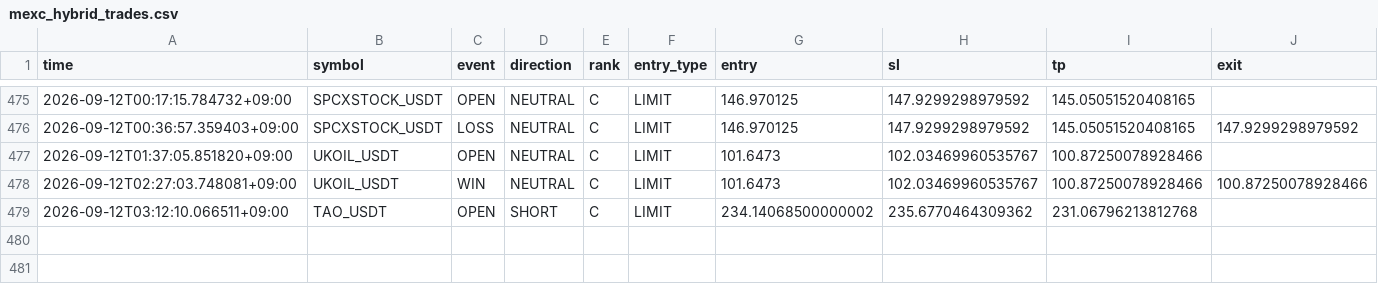
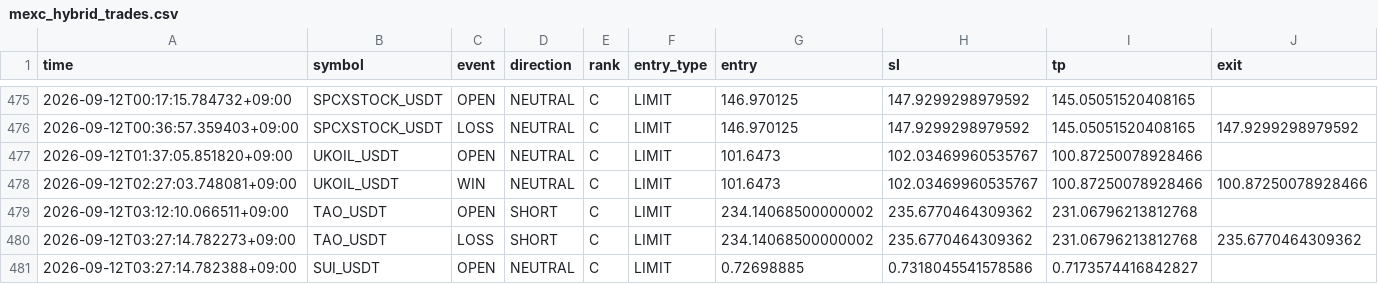
Before and after one commit to Sho-Sho122/mexc-monitor, a CSV file: mexc_hybrid_trades.csv, drawn as a sheet; only a part is shown, gaps mark what is left out; rows hold the shown columns only; the diff names each change by its address in the sheet, - before the commit and + after, or states it on an @@ line.

Commit message:
Update MEXC HYBRID state

```diff
--- a/mexc_hybrid_trades.csv
+++ b/mexc_hybrid_trades.csv
+row 480: 2026-09-12T03:27:14.782273+09:00 | TAO_USDT | LOSS | SHORT | C | LIMIT | 234.14068500000002 | 235.6770464309362 | 231.06796213812768 | 235.6770464309362
+row 481: 2026-09-12T03:27:14.782388+09:00 | SUI_USDT | OPEN | NEUTRAL | C | LIMIT | 0.72698885 | 0.7318045541578586 | 0.7173574416842827
```
Also changed, not shown: 1 other file.
